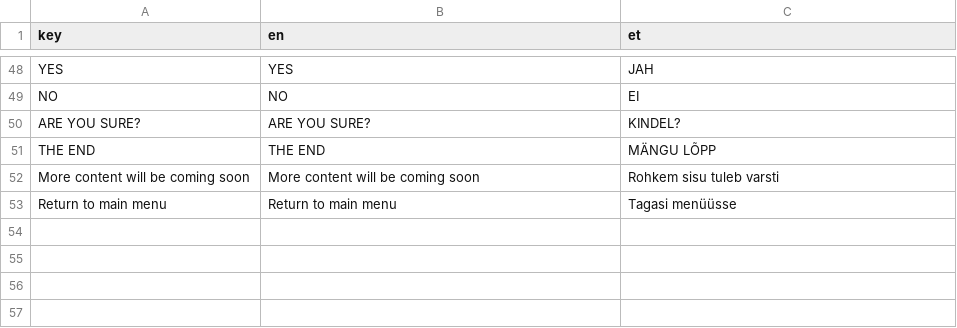
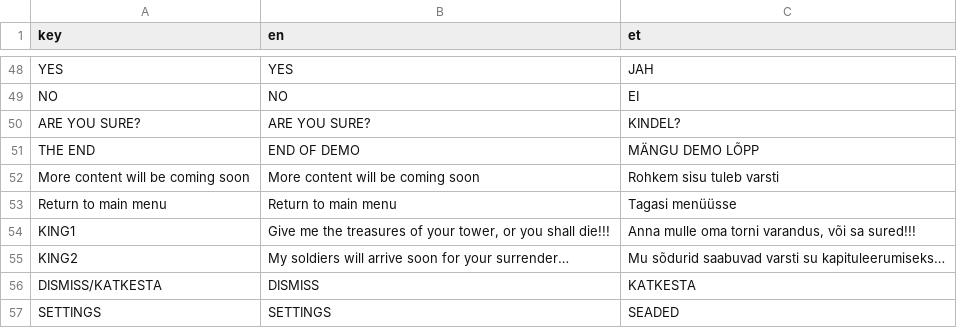
Before and after one commit to TaavetMandre/UPT, a CSV file: Languages/languages.csv, drawn as a sheet; only a part is shown, gaps mark what is left out.

```diff
--- a/Languages/languages.csv
+++ b/Languages/languages.csv
@@ -50,4 +50,8 @@ NO;NO;EI
 ARE YOU SURE?;ARE YOU SURE?;KINDEL?
-THE END;THE END;MÄNGU LÕPP
+THE END;END OF DEMO;MÄNGU DEMO LÕPP
 More content will be coming soon;More content will be coming soon;Rohkem sisu tuleb varsti
  Return to main menu ; Return to main menu ; Tagasi menüüsse
+KING1;Give me the treasures of your tower, or you shall die!!!;Anna mulle oma torni varandus, või sa sured!!!
+KING2;My soldiers will arrive soon for your surrender…;Mu sõdurid saabuvad varsti su kapituleerumiseks…
+DISMISS/KATKESTA;DISMISS;KATKESTA
+SETTINGS;SETTINGS;SEADED
```
Also changed, not shown: 10 other files.
